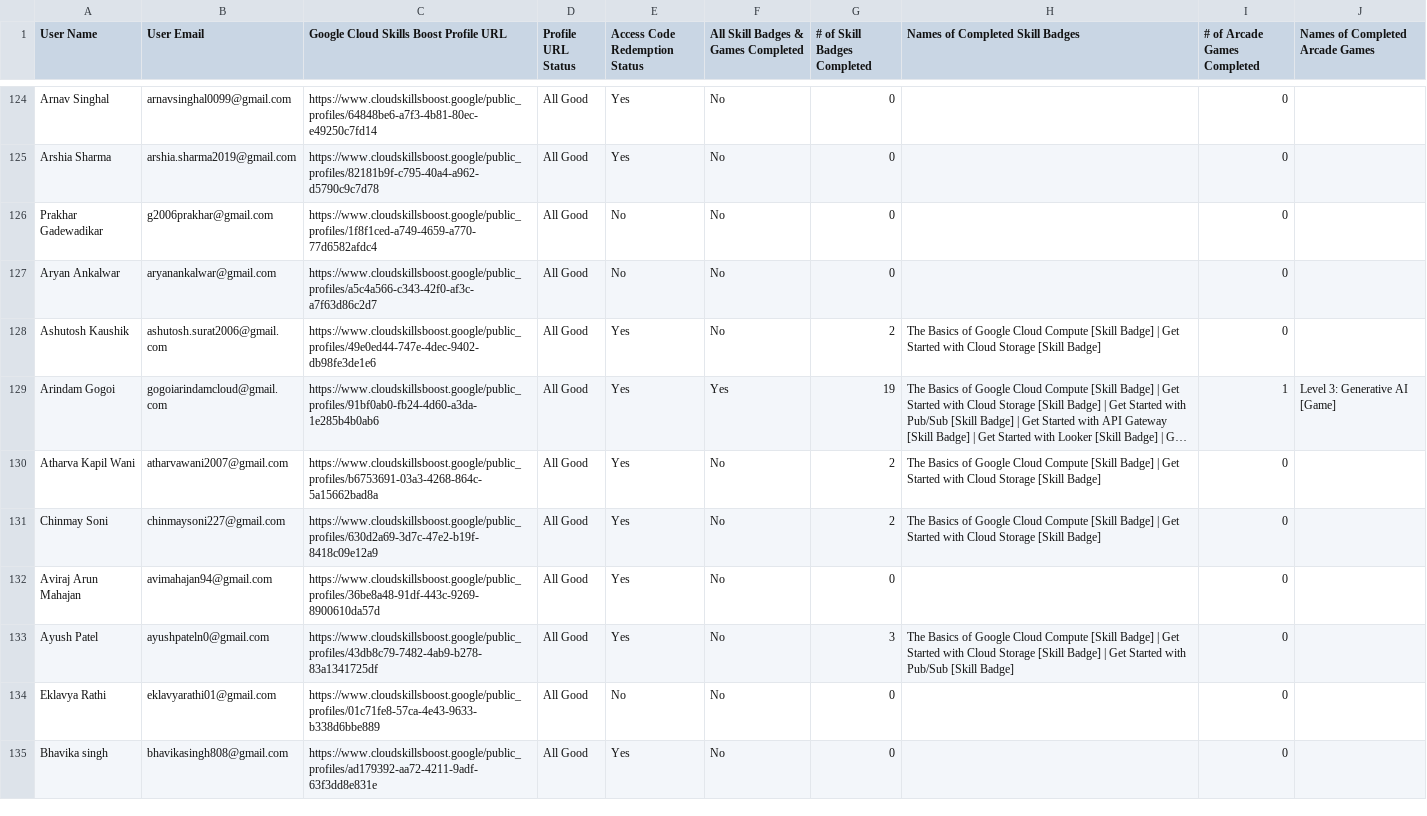
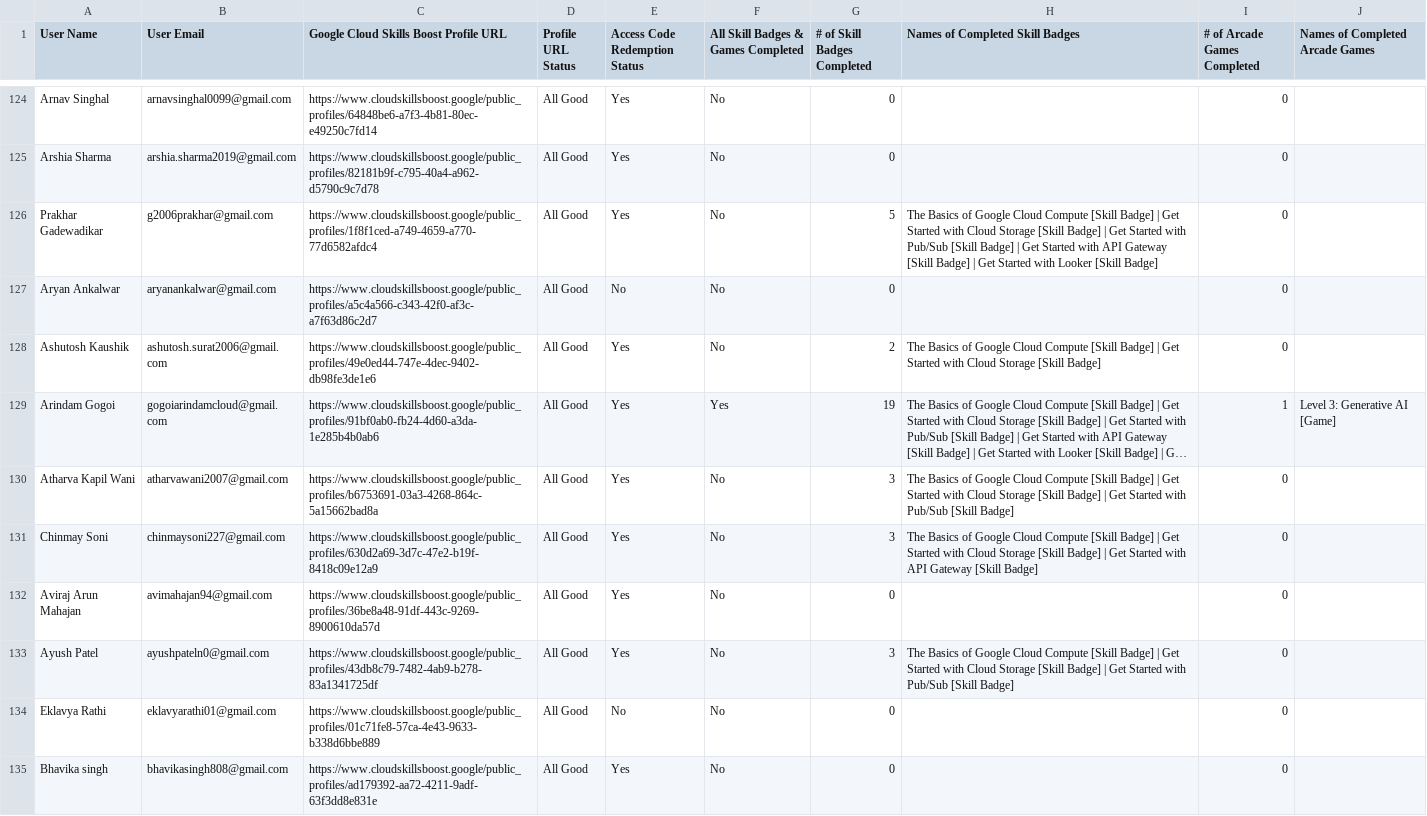
Before and after one commit to Jay-Naik2526/studyjam-website, a CSV file: public/leaderboard-data.csv, drawn as a sheet; only a part is shown, gaps mark what is left out; long unchanged cells end in …; the diff covers the shown part only; the diff names each change by its address in the sheet, - before the commit and + after, or states it on an @@ line.

Commit message:
updated leaderboard

```diff
--- a/public/leaderboard-data.csv
+++ b/public/leaderboard-data.csv
-E126 (Access Code Redemption Status): No
+E126 (Access Code Redemption Status): Yes
-G126 (# of Skill Badges Completed): 0
+G126 (# of Skill Badges Completed): 5
-H126 (Names of Completed Skill Badges): (empty)
+H126 (Names of Completed Skill Badges): The Basics of Google Cloud Compute [Skill Badge] | Get Started with Cloud Storage [Skill Badge] | Get Started with Pub/Sub [Skill Badge] | Get Started with API Gateway [Skill Badge] | Get Started with Looker [Skill Badge]
-G130:G131 (# of Skill Badges Completed): 2
+G130:G131 (# of Skill Badges Completed): 3
-H130 (Names of Completed Skill Badges): …[Skill Badge]
+H130 (Names of Completed Skill Badges): …[Skill Badge] | Get Started with Pub/Sub [Skill Badge]
-H131 (Names of Completed Skill Badges): …[Skill Badge]
+H131 (Names of Completed Skill Badges): …[Skill Badge] | Get Started with API Gateway [Skill Badge]
```
Also changed, not shown: 54 edited cells elsewhere in this file.
